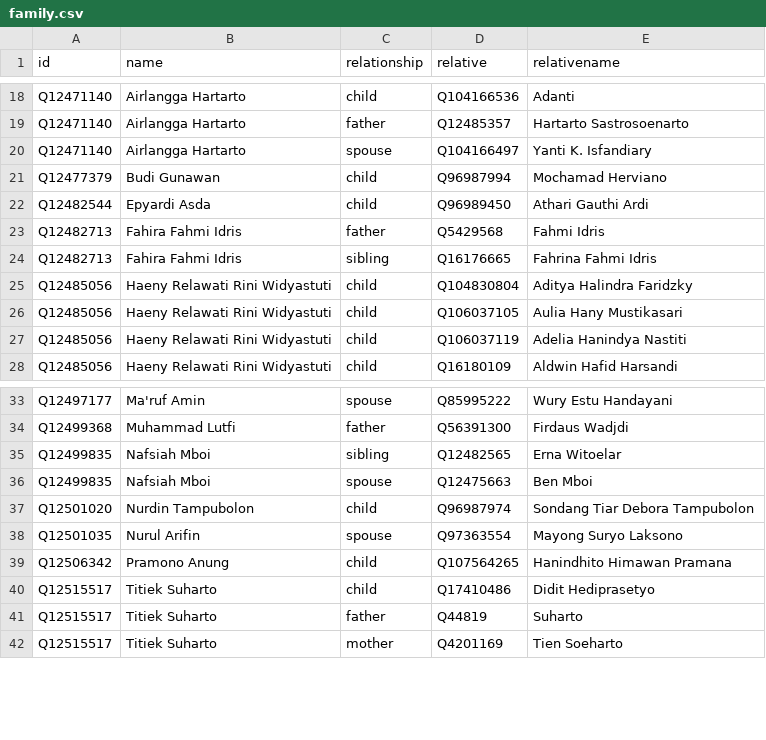
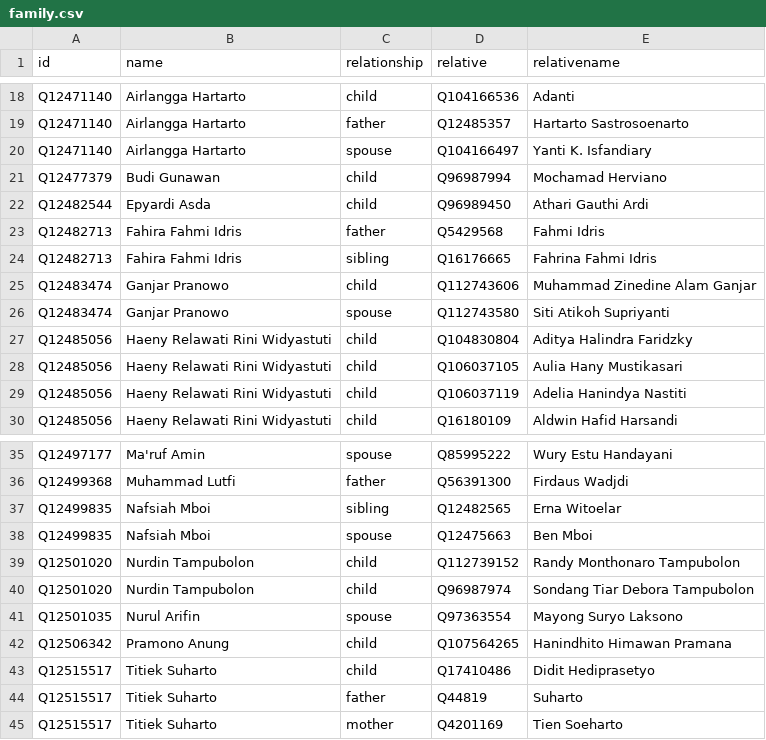
Before and after one commit to every-politician-scrapers/indonesia-ministers, a CSV file: html/family.csv, drawn as a sheet; only a part is shown, gaps mark what is left out.

```diff
--- a/html/family.csv
+++ b/html/family.csv
@@ -24,2 +24,4 @@ Q12482713,Fahira Fahmi Idris,father,Q5429568,Fahmi Idris
 Q12482713,Fahira Fahmi Idris,sibling,Q16176665,Fahrina Fahmi Idris
+Q12483474,Ganjar Pranowo,child,Q112743606,Muhammad Zinedine Alam Ganjar
+Q12483474,Ganjar Pranowo,spouse,Q112743580,Siti Atikoh Supriyanti
 Q12485056,Haeny Relawati Rini Widyastuti,child,Q104830804,Aditya Halindra Faridzky
@@ -36,2 +38,3 @@ Q12499835,Nafsiah Mboi,sibling,Q12482565,Erna Witoelar
 Q12499835,Nafsiah Mboi,spouse,Q12475663,Ben Mboi
+Q12501020,Nurdin Tampubolon,child,Q112739152,Randy Monthonaro Tampubolon
 Q12501020,Nurdin Tampubolon,child,Q96987974,Sondang Tiar Debora Tampubolon
```
Also changed, not shown: html/legislators.csv.
